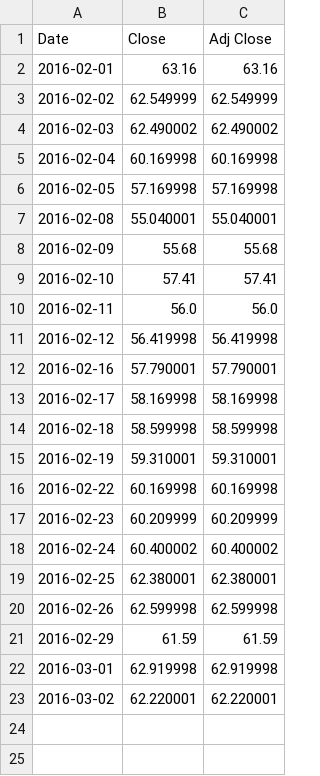
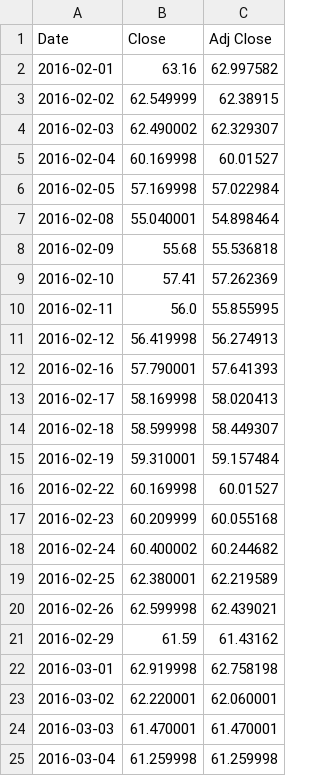
Before and after one commit to tappoz/FundamentalAnalysis, a CSV file: data/stock_prices/close_prices_post_2016_02_NKE.csv, drawn as a sheet.

```diff
--- a/data/stock_prices/close_prices_post_2016_02_NKE.csv
+++ b/data/stock_prices/close_prices_post_2016_02_NKE.csv
@@ -1,23 +1,25 @@
 Date,Close,Adj Close
-2016-02-01,63.16,63.16
-2016-02-02,62.549999,62.549999
-2016-02-03,62.490002,62.490002
-2016-02-04,60.169998,60.169998
-2016-02-05,57.169998,57.169998
-2016-02-08,55.040001,55.040001
-2016-02-09,55.68,55.68
-2016-02-10,57.41,57.41
-2016-02-11,56.0,56.0
-2016-02-12,56.419998,56.419998
-2016-02-16,57.790001,57.790001
-2016-02-17,58.169998,58.169998
-2016-02-18,58.599998,58.599998
-2016-02-19,59.310001,59.310001
-2016-02-22,60.169998,60.169998
-2016-02-23,60.209999,60.209999
-2016-02-24,60.400002,60.400002
-2016-02-25,62.380001,62.380001
-2016-02-26,62.599998,62.599998
-2016-02-29,61.59,61.59
-2016-03-01,62.919998,62.919998
-2016-03-02,62.220001,62.220001
+2016-02-01,63.16,62.997582
+2016-02-02,62.549999,62.38915
+2016-02-03,62.490002,62.329307
+2016-02-04,60.169998,60.01527
+2016-02-05,57.169998,57.022984
+2016-02-08,55.040001,54.898464
+2016-02-09,55.68,55.536818
+2016-02-10,57.41,57.262369
+2016-02-11,56.0,55.855995
+2016-02-12,56.419998,56.274913
+2016-02-16,57.790001,57.641393
+2016-02-17,58.169998,58.020413
+2016-02-18,58.599998,58.449307
+2016-02-19,59.310001,59.157484
+2016-02-22,60.169998,60.01527
+2016-02-23,60.209999,60.055168
+2016-02-24,60.400002,60.244682
+2016-02-25,62.380001,62.219589
+2016-02-26,62.599998,62.439021
+2016-02-29,61.59,61.43162
+2016-03-01,62.919998,62.758198
+2016-03-02,62.220001,62.060001
+2016-03-03,61.470001,61.470001
+2016-03-04,61.259998,61.259998
```
Also changed, not shown: data/stock_prices/close_prices_post_2016_02_ADS.csv, data/stock_prices/close_prices_post_2016_02_FB.csv, 34 other files.
